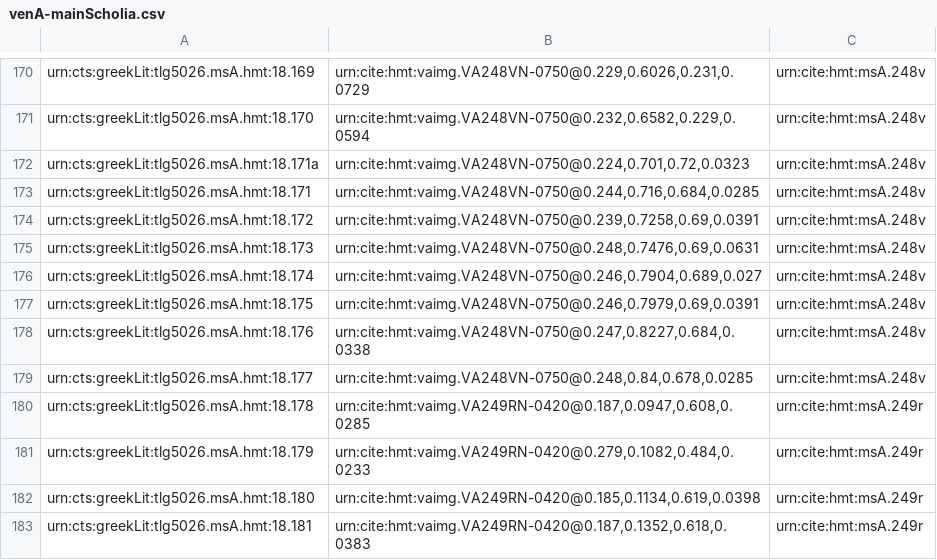
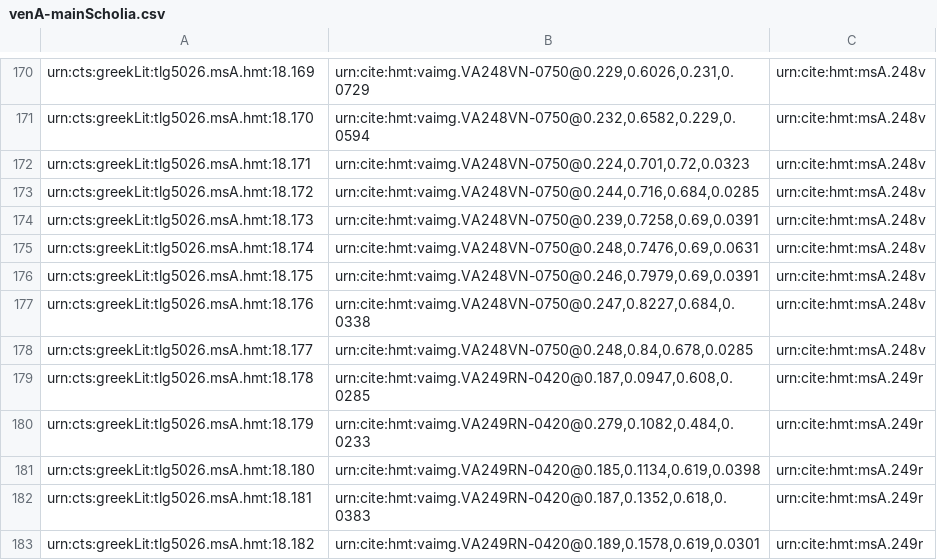
Before and after one commit to hmteditors/closed-hc-il18, a CSV file: venA/collections/venA-mainScholia.csv, drawn as a sheet; only a part is shown, gaps mark what is left out; the shorter side is filled out with more unchanged rows.

Commit message:
Update venA-mainScholia.csv

```diff
--- a/venA/collections/venA-mainScholia.csv
+++ b/venA/collections/venA-mainScholia.csv
@@ -171,7 +171,6 @@ urn:cts:greekLit:tlg5026.msA.hmt:18.169,"urn:cite:hmt:vaimg.VA248VN-0750@0.229,0
 urn:cts:greekLit:tlg5026.msA.hmt:18.170,"urn:cite:hmt:vaimg.VA248VN-0750@0.232,0.6582,0.229,0.0594",urn:cite:hmt:msA.248v
-urn:cts:greekLit:tlg5026.msA.hmt:18.171a,"urn:cite:hmt:vaimg.VA248VN-0750@0.224,0.701,0.72,0.0323",urn:cite:hmt:msA.248v
-urn:cts:greekLit:tlg5026.msA.hmt:18.171,"urn:cite:hmt:vaimg.VA248VN-0750@0.244,0.716,0.684,0.0285",urn:cite:hmt:msA.248v
-urn:cts:greekLit:tlg5026.msA.hmt:18.172,"urn:cite:hmt:vaimg.VA248VN-0750@0.239,0.7258,0.69,0.0391",urn:cite:hmt:msA.248v
-urn:cts:greekLit:tlg5026.msA.hmt:18.173,"urn:cite:hmt:vaimg.VA248VN-0750@0.248,0.7476,0.69,0.0631",urn:cite:hmt:msA.248v
-urn:cts:greekLit:tlg5026.msA.hmt:18.174,"urn:cite:hmt:vaimg.VA248VN-0750@0.246,0.7904,0.689,0.027",urn:cite:hmt:msA.248v
+urn:cts:greekLit:tlg5026.msA.hmt:18.171,"urn:cite:hmt:vaimg.VA248VN-0750@0.224,0.701,0.72,0.0323",urn:cite:hmt:msA.248v
+urn:cts:greekLit:tlg5026.msA.hmt:18.172,"urn:cite:hmt:vaimg.VA248VN-0750@0.244,0.716,0.684,0.0285",urn:cite:hmt:msA.248v
+urn:cts:greekLit:tlg5026.msA.hmt:18.173,"urn:cite:hmt:vaimg.VA248VN-0750@0.239,0.7258,0.69,0.0391",urn:cite:hmt:msA.248v
+urn:cts:greekLit:tlg5026.msA.hmt:18.174,"urn:cite:hmt:vaimg.VA248VN-0750@0.248,0.7476,0.69,0.0631",urn:cite:hmt:msA.248v
 urn:cts:greekLit:tlg5026.msA.hmt:18.175,"urn:cite:hmt:vaimg.VA248VN-0750@0.246,0.7979,0.69,0.0391",urn:cite:hmt:msA.248v
```
